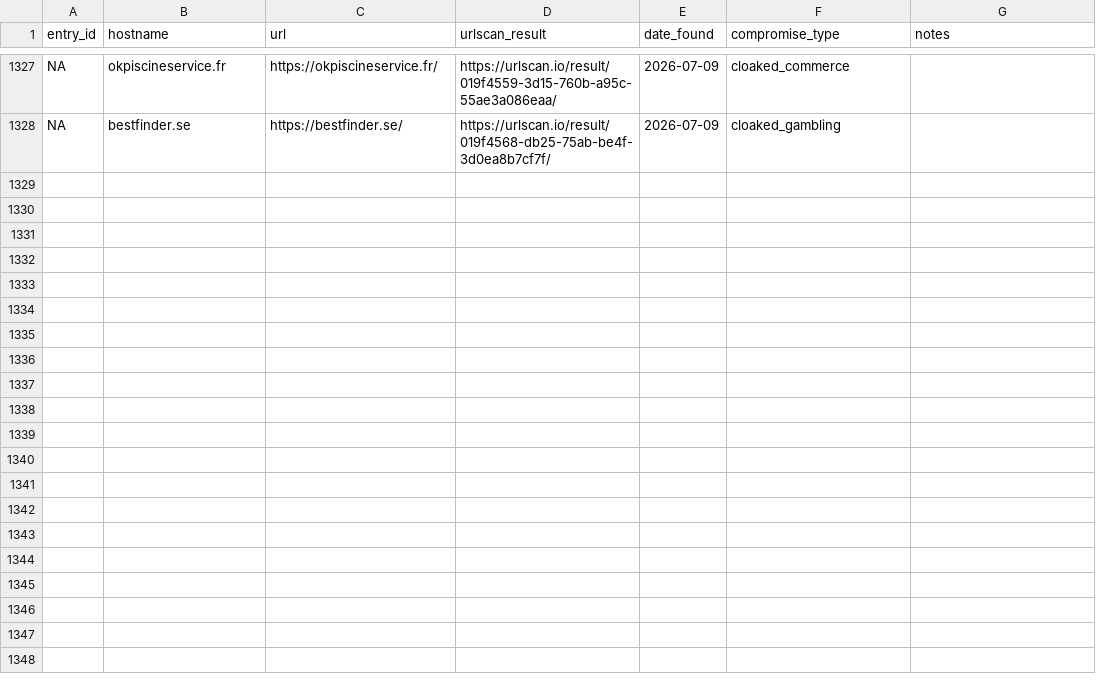
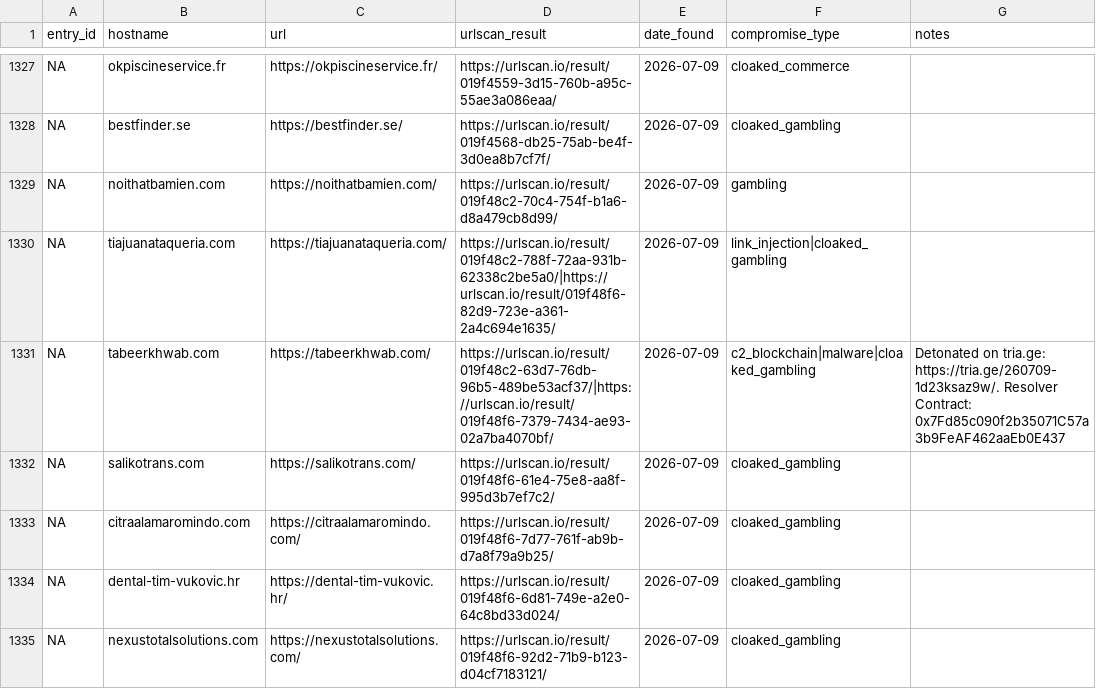
Before and after one commit to battlingamazons/compromised-sites-tracker, a CSV file: compromised-sites.csv, drawn as a sheet; only a part is shown, gaps mark what is left out; the diff names each change by its address in the sheet, - before the commit and + after, or states it on an @@ line.

Commit message:
Update compromised-sites.csv

```diff
--- a/compromised-sites.csv
+++ b/compromised-sites.csv
+row 1329: NA | noithatbamien.com | https://noithatbamien.com/ | https://urlscan.io/result/019f48c2-70c4-754f-b1a6-d8a479cb8d99/ | 2026-07-09 | gambling
+row 1330: NA | tiajuanataqueria.com | https://tiajuanataqueria.com/ | https://urlscan.io/result/019f48c2-788f-72aa-931b-62338c2be5a0/|https://urlscan.io/result/019f48f6-82d9-723e-a361-2a4c694e1635/ | 2026-07-09 | link_injection|cloaked_gambling
+row 1331: NA | tabeerkhwab.com | https://tabeerkhwab.com/ | https://urlscan.io/result/019f48c2-63d7-76db-96b5-489be53acf37/|https://urlscan.io/result/019f48f6-7379-7434-ae93-02a7ba4070bf/ | 2026-07-09 | c2_blockchain|malware|cloaked_gambling | Detonated on tria.ge: https://tria.ge/260709-1d23ksaz9w/. Resolver Contract: 0x7Fd85c090f2b35071C57a3b9FeAF462aaEb0E437
+row 1332: NA | salikotrans.com | https://salikotrans.com/ | https://urlscan.io/result/019f48f6-61e4-75e8-aa8f-995d3b7ef7c2/ | 2026-07-09 | cloaked_gambling
+row 1333: NA | citraalamaromindo.com | https://citraalamaromindo.com/ | https://urlscan.io/result/019f48f6-7d77-761f-ab9b-d7a8f79a9b25/ | 2026-07-09 | cloaked_gambling
+row 1334: NA | dental-tim-vukovic.hr | https://dental-tim-vukovic.hr/ | https://urlscan.io/result/019f48f6-6d81-749e-a2e0-64c8bd33d024/ | 2026-07-09 | cloaked_gambling
+row 1335: NA | nexustotalsolutions.com | https://nexustotalsolutions.com/ | https://urlscan.io/result/019f48f6-92d2-71b9-b123-d04cf7183121/ | 2026-07-09 | cloaked_gambling
```
